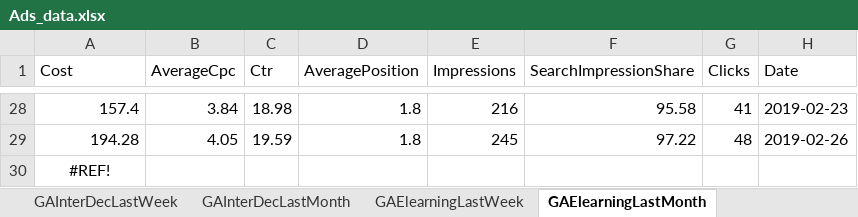
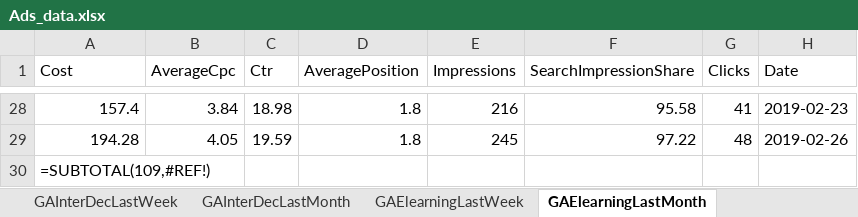
Before and after one commit to BjMrq/Python-DigitalAds-Data-Pipeline, an Excel workbook: Ads_data.xlsx, sheet GAElearningLastMonth, drawn as a sheet; only a part is shown, gaps mark what is left out; values as stored, in another font and other column widths than the file's, no borders; formulas without a stored value are shown as written; the diff names each change by its address in the sheet, - before the commit and + after, or states it on an @@ line.

```diff
--- a/Ads_data.xlsx (sheet GAElearningLastMonth)
+++ b/Ads_data.xlsx (sheet GAElearningLastMonth)
-A30 (Cost): #REF!
+A30 (Cost): =SUBTOTAL(109,#REF!)
-A30 alignment: center
+A30 alignment: left
```
Also changed, not shown: sheet Weekly Report, sheet FacebookLastWeek, sheet GAElearningLastWeek, sheet GAInterDecLastWeek, sheet GALaSalleLastWeek, sheet GALaSalleLastMonth, 1 more sheet, charts or pictures, 2 other files.
